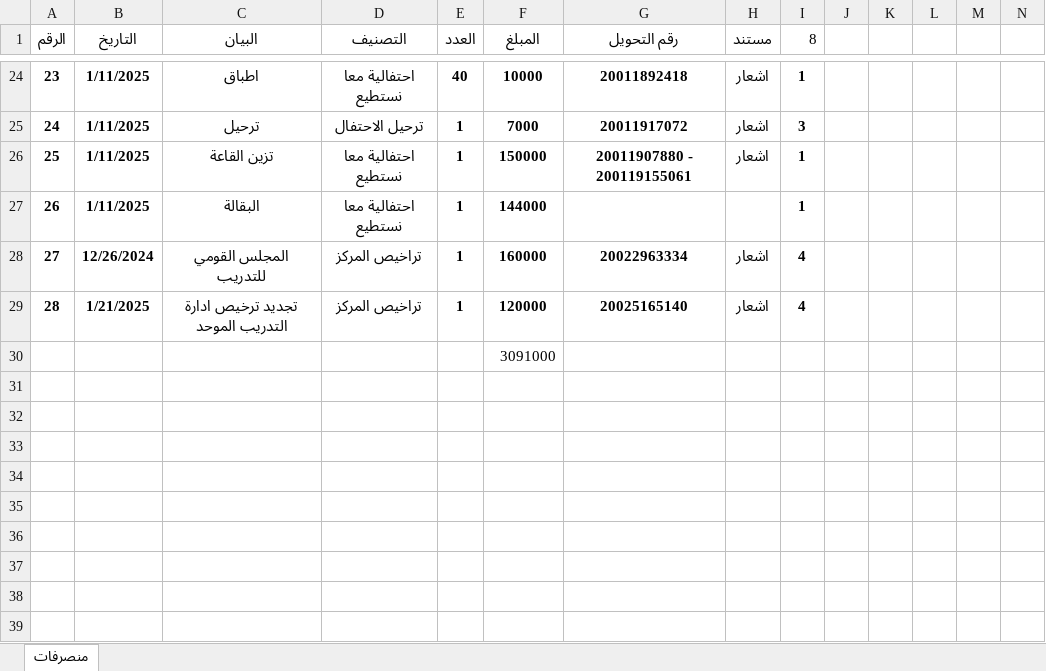
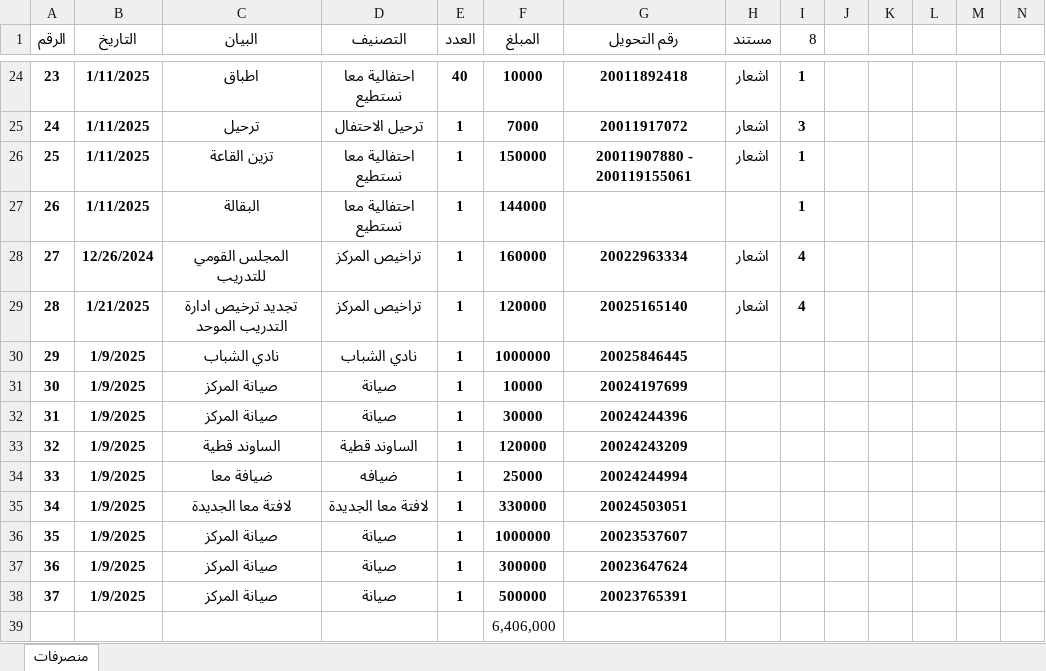
Before and after one commit to ali3amer/center, an Excel workbook: public/expenses.xlsx, sheet منصرفات, drawn as a sheet; only a part is shown, gaps mark what is left out; values as stored, in another font and other column widths than the file's, no borders; addresses are those after the commit; rows hold the shown columns only; the diff names each change by its address in the sheet, - before the commit and + after, or states it on an @@ line.

```diff
--- a/public/expenses.xlsx (sheet منصرفات)
+++ b/public/expenses.xlsx (sheet منصرفات)
+row 30: 29 | 1/9/2025 | نادي الشباب | نادي الشباب | 1 | 1000000 | 20025846445
+row 31: 30 | 1/9/2025 | صيانة المركز | صيانة | 1 | 10000 | 20024197699
+row 32: 31 | 1/9/2025 | صيانة المركز | صيانة | 1 | 30000 | 20024244396
+row 33: 32 | 1/9/2025 | الساوند قطية | الساوند قطية | 1 | 120000 | 20024243209
+row 34: 33 | 1/9/2025 | ضيافة معا | ضيافه | 1 | 25000 | 20024244994
+row 35: 34 | 1/9/2025 | لافتة معا الجديدة | لافتة معا الجديدة | 1 | 330000 | 20024503051
+row 36: 35 | 1/9/2025 | صيانة المركز | صيانة | 1 | 1000000 | 20023537607
+row 37: 36 | 1/9/2025 | صيانة المركز | صيانة | 1 | 300000 | 20023647624
+row 38: 37 | 1/9/2025 | صيانة المركز | صيانة | 1 | 500000 | 20023765391
-F39 (المبلغ): 3091000
+F39 (المبلغ): 6,406,000
```
Also changed, not shown: 5 other files.
